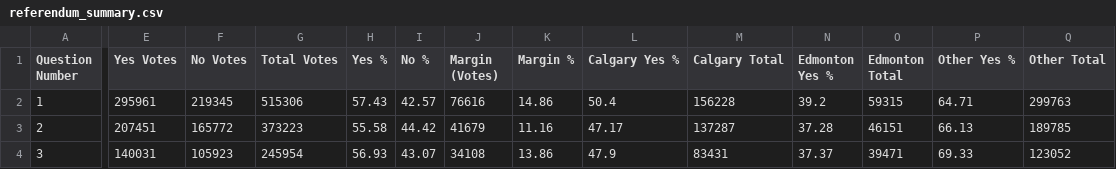
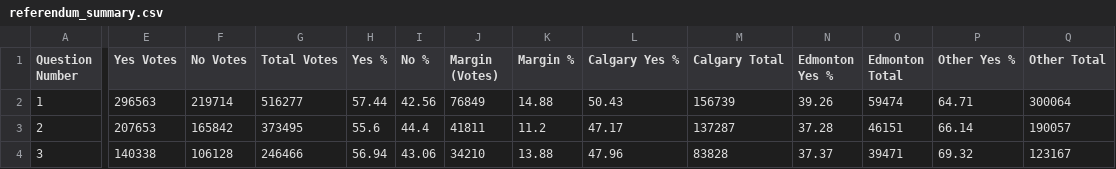
Before and after one commit to J7892/abresults, a CSV file: data/referendum_summary.csv, drawn as a sheet; only a part is shown, gaps mark what is left out; the diff covers the shown part only; the diff names each change by its address in the sheet, - before the commit and + after, or states it on an @@ line.

```diff
--- a/data/referendum_summary.csv
+++ b/data/referendum_summary.csv
-E2 (Yes Votes): 295961
+E2 (Yes Votes): 296563
-F2 (No Votes): 219345
+F2 (No Votes): 219714
-G2 (Total Votes): 515306
+G2 (Total Votes): 516277
-H2 (Yes %): 57.43
+H2 (Yes %): 57.44
-I2 (No %): 42.57
+I2 (No %): 42.56
-J2 (Margin (Votes)): 76616
+J2 (Margin (Votes)): 76849
-K2 (Margin %): 14.86
+K2 (Margin %): 14.88
-L2 (Calgary Yes %): 50.4
+L2 (Calgary Yes %): 50.43
-M2 (Calgary Total): 156228
+M2 (Calgary Total): 156739
-N2 (Edmonton Yes %): 39.2
+N2 (Edmonton Yes %): 39.26
-O2 (Edmonton Total): 59315
+O2 (Edmonton Total): 59474
-Q2 (Other Total): 299763
+Q2 (Other Total): 300064
-E3 (Yes Votes): 207451
+E3 (Yes Votes): 207653
-F3 (No Votes): 165772
+F3 (No Votes): 165842
-G3 (Total Votes): 373223
+G3 (Total Votes): 373495
-H3 (Yes %): 55.58
+H3 (Yes %): 55.6
-I3 (No %): 44.42
+I3 (No %): 44.4
-J3 (Margin (Votes)): 41679
+J3 (Margin (Votes)): 41811
-K3 (Margin %): 11.16
+K3 (Margin %): 11.2
-P3 (Other Yes %): 66.13
+P3 (Other Yes %): 66.14
-Q3 (Other Total): 189785
+Q3 (Other Total): 190057
-E4 (Yes Votes): 140031
+E4 (Yes Votes): 140338
-F4 (No Votes): 105923
+F4 (No Votes): 106128
-G4 (Total Votes): 245954
+G4 (Total Votes): 246466
-H4 (Yes %): 56.93
+H4 (Yes %): 56.94
-I4 (No %): 43.07
+I4 (No %): 43.06
-J4 (Margin (Votes)): 34108
+J4 (Margin (Votes)): 34210
-K4 (Margin %): 13.86
+K4 (Margin %): 13.88
-L4 (Calgary Yes %): 47.9
+L4 (Calgary Yes %): 47.96
-M4 (Calgary Total): 83431
+M4 (Calgary Total): 83828
-P4 (Other Yes %): 69.33
+P4 (Other Yes %): 69.32
-Q4 (Other Total): 123052
+Q4 (Other Total): 123167
```
Also changed, not shown: 78 edited cells elsewhere in this file, data/riding_results.csv, 2 other files.
